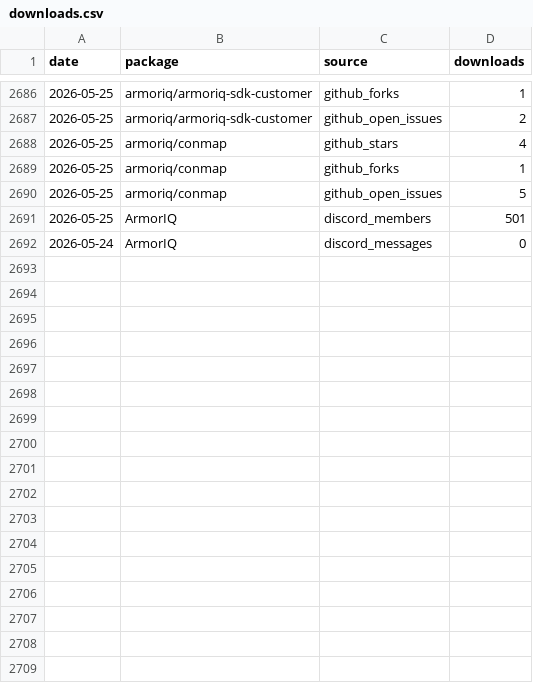
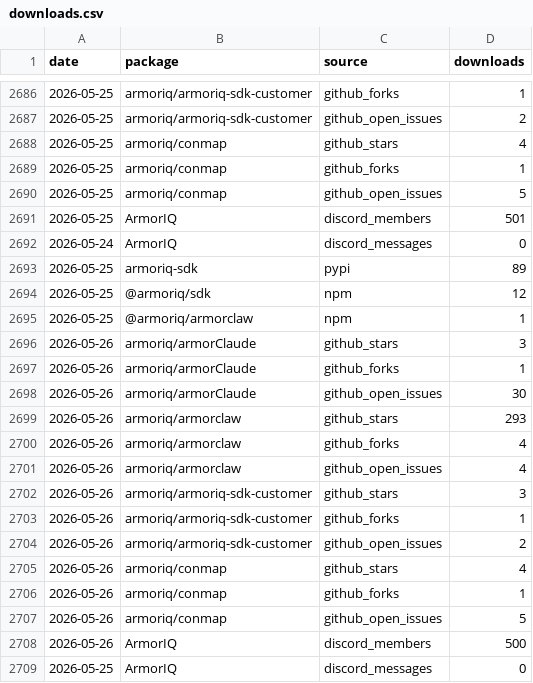
Before and after one commit to armoriq/.github, a CSV file: data/downloads.csv, drawn as a sheet; only a part is shown, gaps mark what is left out.

```diff
--- a/data/downloads.csv
+++ b/data/downloads.csv
@@ -2692 +2692,18 @@ date,package,source,downloads
 2026-05-24,ArmorIQ,discord_messages,0
+2026-05-25,armoriq-sdk,pypi,89
+2026-05-25,@armoriq/sdk,npm,12
+2026-05-25,@armoriq/armorclaw,npm,1
+2026-05-26,armoriq/armorClaude,github_stars,3
+2026-05-26,armoriq/armorClaude,github_forks,1
+2026-05-26,armoriq/armorClaude,github_open_issues,30
+2026-05-26,armoriq/armorclaw,github_stars,293
+2026-05-26,armoriq/armorclaw,github_forks,4
+2026-05-26,armoriq/armorclaw,github_open_issues,4
+2026-05-26,armoriq/armoriq-sdk-customer,github_stars,3
+2026-05-26,armoriq/armoriq-sdk-customer,github_forks,1
+2026-05-26,armoriq/armoriq-sdk-customer,github_open_issues,2
+2026-05-26,armoriq/conmap,github_stars,4
+2026-05-26,armoriq/conmap,github_forks,1
+2026-05-26,armoriq/conmap,github_open_issues,5
+2026-05-26,ArmorIQ,discord_members,500
+2026-05-25,ArmorIQ,discord_messages,0
```
Also changed, not shown: 37 other files.
